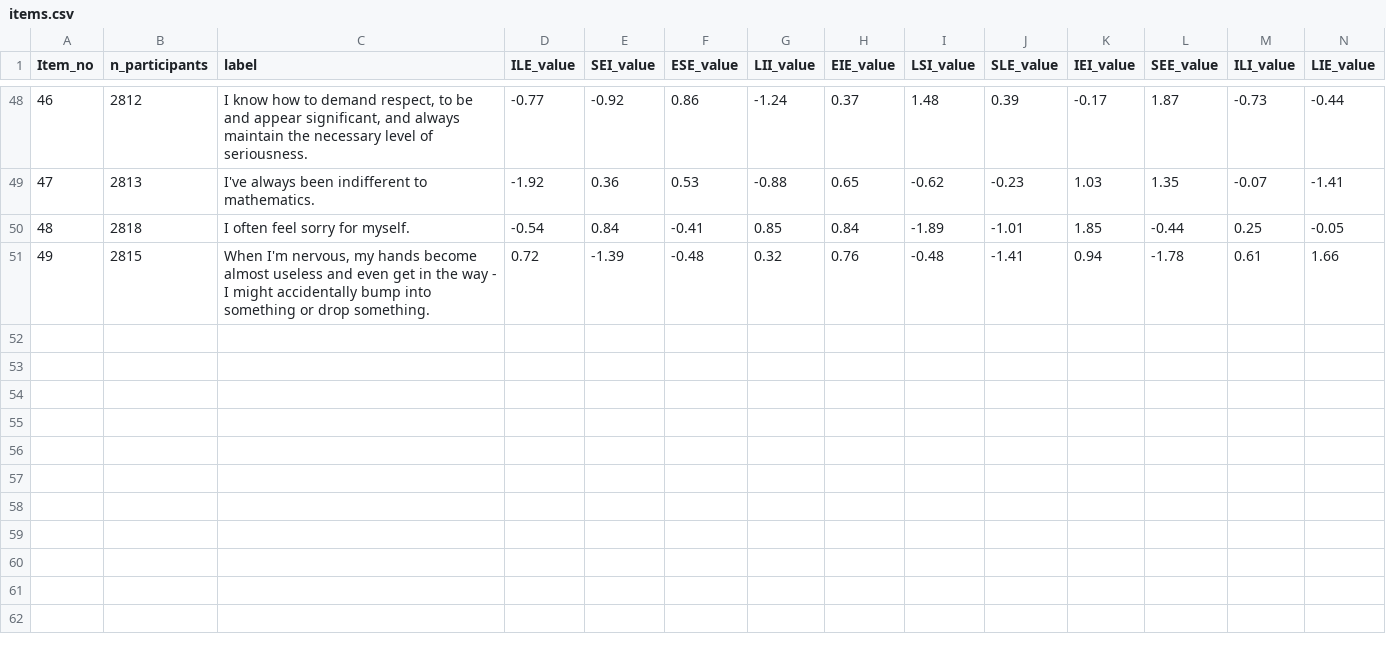
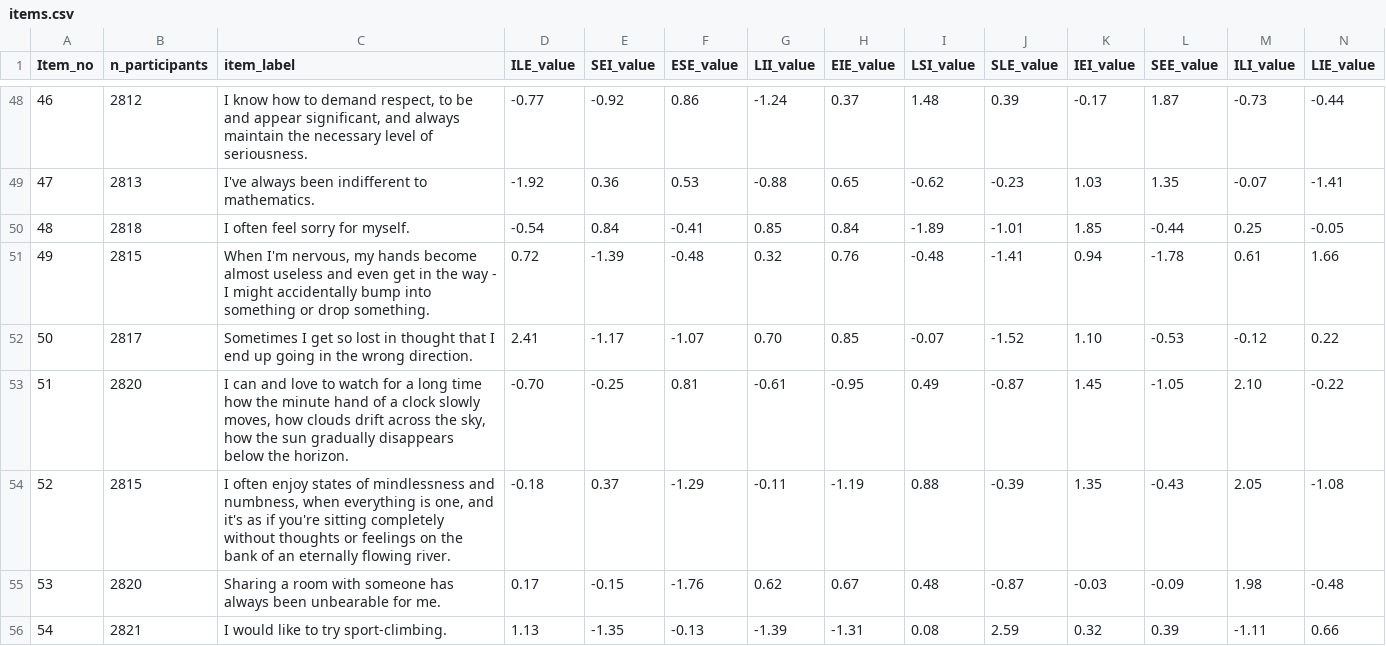
Before and after one commit to xHotShotsx/Talanov-ML, a CSV file: Data/items.csv, drawn as a sheet; only a part is shown, gaps mark what is left out; rows hold the shown columns only; the diff names each change by its address in the sheet, - before the commit and + after, or states it on an @@ line.

Commit message:
Rename 'label' to 'item_label' in items.csv
Updated the header of the CSV file to change 'label' to 'item_label'.

```diff
--- a/Data/items.csv
+++ b/Data/items.csv
-C1: label
+C1: item_label
+row 52: 50 | 2817 | Sometimes I get so lost in thought that I end up going in the wrong direction. | 2.41 | -1.17 | -1.07 | 0.70 | 0.85 | -0.07 | -1.52 | 1.10 | -0.53 | -0.12 | 0.22
+row 53: 51 | 2820 | I can and love to watch for a long time how the minute hand of a clock slowly moves, how clouds drift across the sky, how the sun gradually disappears below the horizon. | -0.70 | -0.25 | 0.81 | -0.61 | -0.95 | 0.49 | -0.87 | 1.45 | -1.05 | 2.10 | -0.22
+row 54: 52 | 2815 | I often enjoy states of mindlessness and numbness, when everything is one, and it's as if you're sitting completely without thoughts or feelings on the bank of an eternally flowing river. | -0.18 | 0.37 | -1.29 | -0.11 | -1.19 | 0.88 | -0.39 | 1.35 | -0.43 | 2.05 | -1.08
+row 55: 53 | 2820 | Sharing a room with someone has always been unbearable for me. | 0.17 | -0.15 | -1.76 | 0.62 | 0.67 | 0.48 | -0.87 | -0.03 | -0.09 | 1.98 | -0.48
+row 56: 54 | 2821 | I would like to try sport-climbing. | 1.13 | -1.35 | -0.13 | -1.39 | -1.31 | 0.08 | 2.59 | 0.32 | 0.39 | -1.11 | 0.66
```
